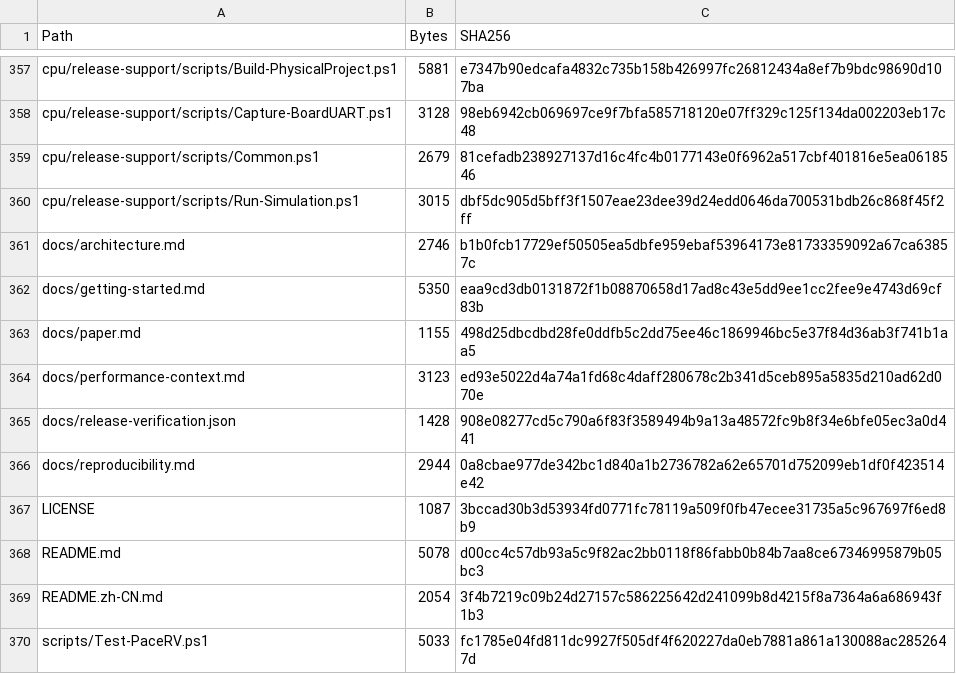
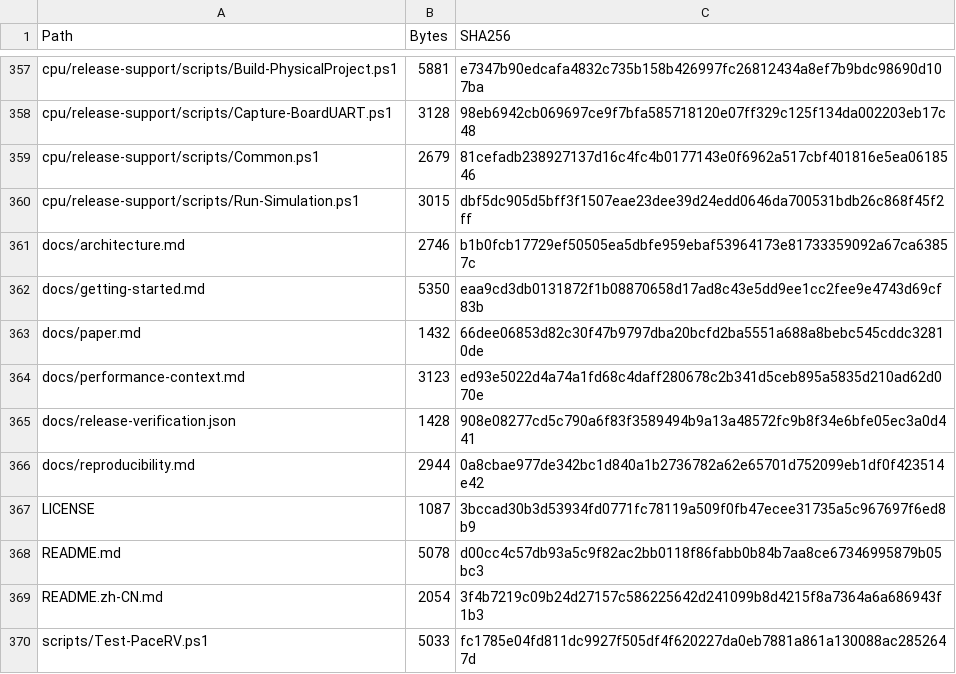
Before and after one commit to BXSYGJ/PaceRV, a CSV file: FILE_MANIFEST.csv, drawn as a sheet; only a part is shown, gaps mark what is left out.

```diff
--- a/FILE_MANIFEST.csv
+++ b/FILE_MANIFEST.csv
@@ -362,3 +362,3 @@
 "docs/getting-started.md","5350","eaa9cd3db0131872f1b08870658d17ad8c43e5dd9ee1cc2fee9e4743d69cf83b"
-"docs/paper.md","1155","498d25dbcdbd28fe0ddfb5c2dd75ee46c1869946bc5e37f84d36ab3f741b1aa5"
+"docs/paper.md","1432","66dee06853d82c30f47b9797dba20bcfd2ba5551a688a8bebc545cddc32810de"
 "docs/performance-context.md","3123","ed93e5022d4a74a1fd68c4daff280678c2b341d5ceb895a5835d210ad62d070e"
```
Also changed, not shown: 1 other file.
